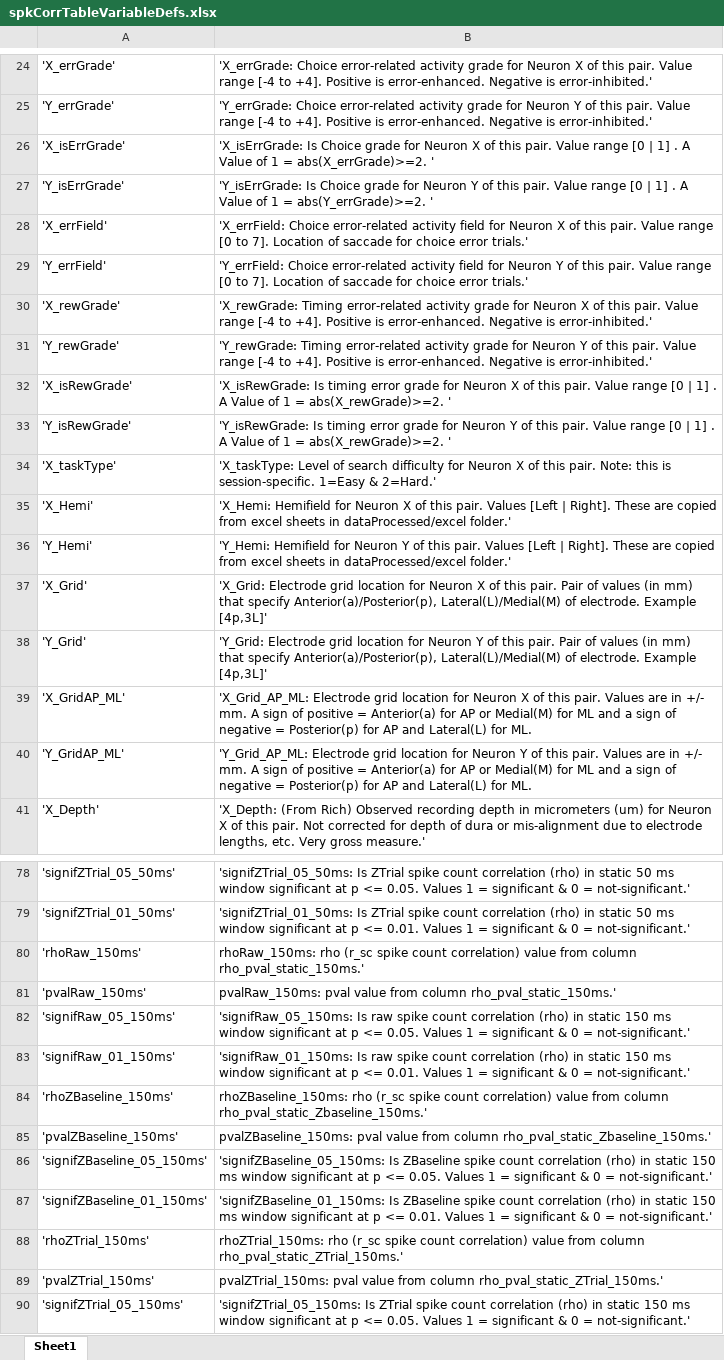
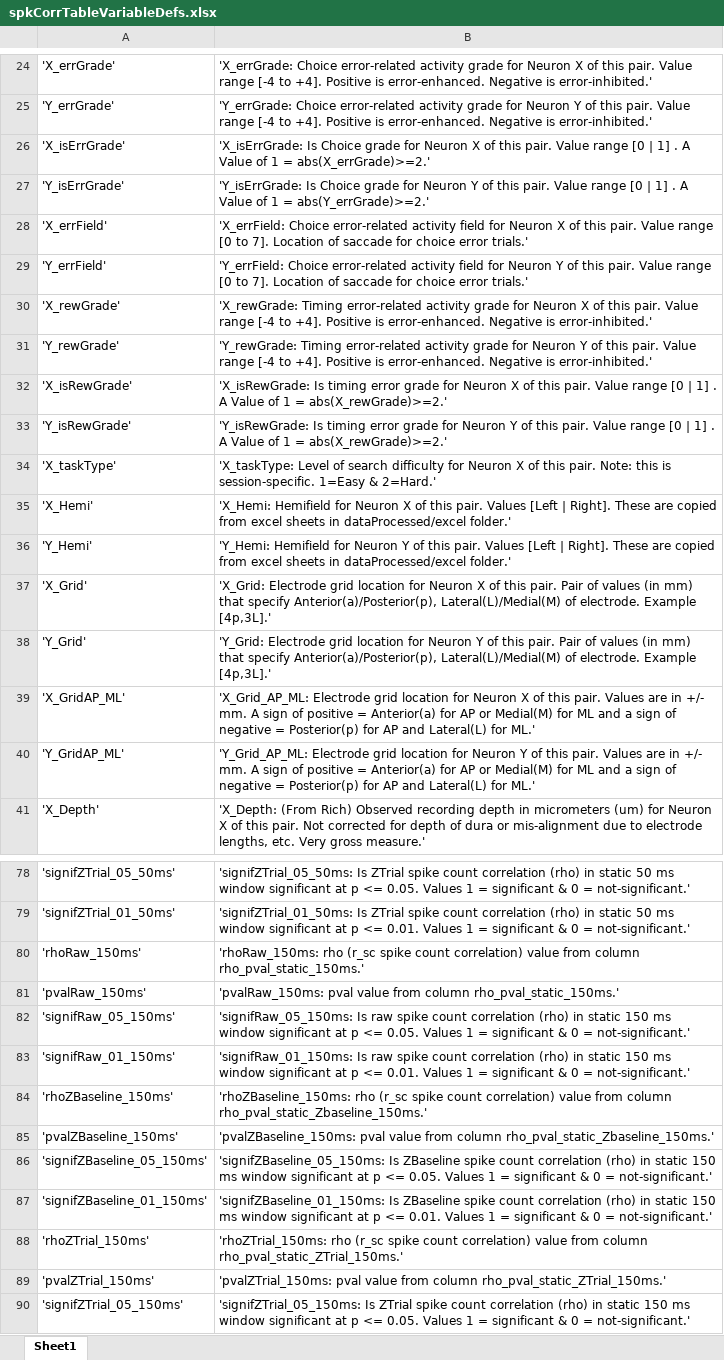
Before and after one commit to chenchals/thomas-jpsth, an Excel workbook: scripts/pairAnalysis/createDataset/spkCorrTableVariableDefs.xlsx, sheet Sheet1, drawn as a sheet; only a part is shown, gaps mark what is left out; values as stored, in another font and other column widths than the file's, no borders; the diff covers the shown part only; the diff names each change by its address in the sheet, - before the commit and + after, or states it on an @@ line.

```diff
--- a/scripts/pairAnalysis/createDataset/spkCorrTableVariableDefs.xlsx (sheet Sheet1)
+++ b/scripts/pairAnalysis/createDataset/spkCorrTableVariableDefs.xlsx (sheet Sheet1)
-B26: …1 = abs(X_errGrade)>=2. '
+B26: …1 = abs(X_errGrade)>=2.'
-B27: …1 = abs(Y_errGrade)>=2. '
+B27: …1 = abs(Y_errGrade)>=2.'
-B32: …1 = abs(X_rewGrade)>=2. '
+B32: …1 = abs(X_rewGrade)>=2.'
-B33: …1 = abs(X_rewGrade)>=2. '
+B33: …1 = abs(X_rewGrade)>=2.'
-B37: …electrode. Example [4p,3L]'
+B37: …electrode. Example [4p,3L].'
-B38: …electrode. Example [4p,3L]'
+B38: …electrode. Example [4p,3L].'
-B39: …Lateral(L) for ML.
+B39: …Lateral(L) for ML.'
-B40: …Lateral(L) for ML.
+B40: …Lateral(L) for ML.'
-B80: rhoRaw_150ms: rho (r_sc…
+B80: 'rhoRaw_150ms: rho (r_sc…
-B81: pvalRaw_150ms: pval value…
+B81: 'pvalRaw_150ms: pval value…
-B84: rhoZBaseline_150ms: rho (r_sc…
+B84: 'rhoZBaseline_150ms: rho (r_sc…
-B85: pvalZBaseline_150ms: pval value…
+B85: 'pvalZBaseline_150ms: pval value…
-B88: rhoZTrial_150ms: rho (r_sc…
+B88: 'rhoZTrial_150ms: rho (r_sc…
-B89: pvalZTrial_150ms: pval value…
+B89: 'pvalZTrial_150ms: pval value…
```
Also changed, not shown: 6 edited cells elsewhere in this sheet.
